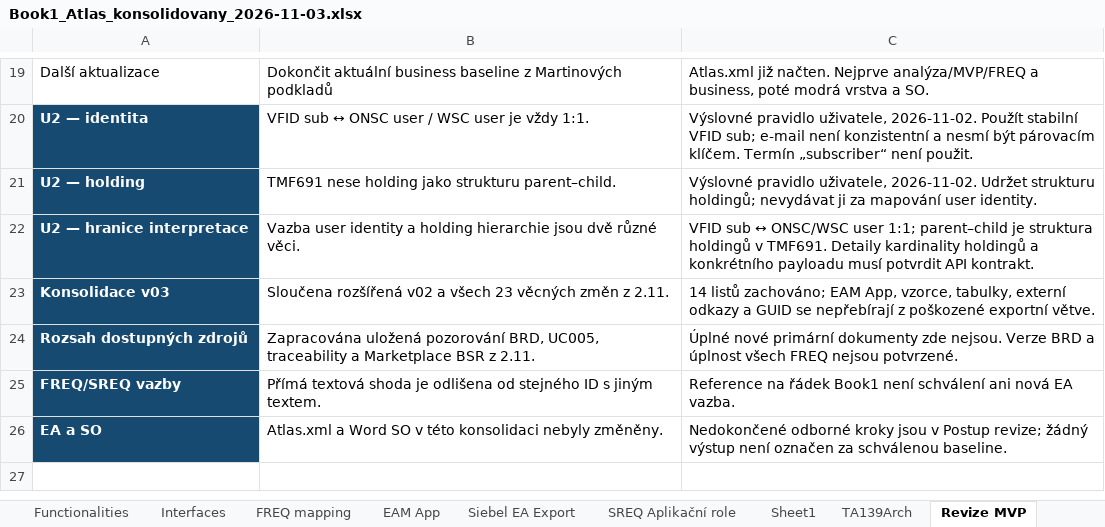
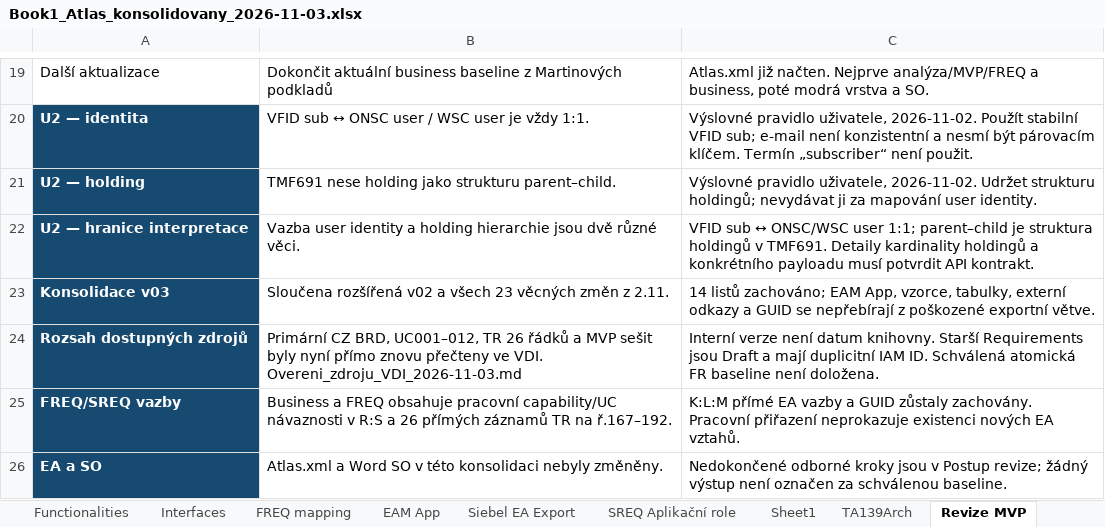
Before and after one commit to zsery/zsery, an Excel workbook: atlas-work/outputs/Book1_2026-11-03/Book1_Atlas_konsolidovany_2026-11-03.xlsx, sheet Revize MVP, drawn as a sheet; only a part is shown, gaps mark what is left out; values as stored, in another font and other column widths than the file's, no borders; the diff names each change by its address in the sheet, - before the commit and + after, or states it on an @@ line.

Commit message:
Verify primary CZ sources and update Book1 business traceability

```diff
--- a/atlas-work/outputs/Book1_2026-11-03/Book1_Atlas_konsolidovany_2026-11-03.xlsx (sheet Revize MVP)
+++ b/atlas-work/outputs/Book1_2026-11-03/Book1_Atlas_konsolidovany_2026-11-03.xlsx (sheet Revize MVP)
-B24: Zapracována uložená pozorování BRD, UC005, traceability a Marketplace BSR z 2.11.
+B24: Primární CZ BRD, UC001–012, TR 26 řádků a MVP sešit byly nyní přímo znovu přečteny ve VDI. Overeni_zdroju_VDI_2026-11-03.md
-C24: Úplné nové primární dokumenty zde nejsou. Verze BRD a úplnost všech FREQ nejsou potvrzené.
+C24: Interní verze není datum knihovny. Starší Requirements jsou Draft a mají duplicitní IAM ID. Schválená atomická FR baseline není doložena.
-B25: Přímá textová shoda je odlišena od stejného ID s jiným textem.
+B25: Business a FREQ obsahuje pracovní capability/UC návaznosti v R:S a 26 přímých záznamů TR na ř.167–192.
-C25: Reference na řádek Book1 není schválení ani nová EA vazba.
+C25: K:L:M přímé EA vazby a GUID zůstaly zachovány. Pracovní přiřazení neprokazuje existenci nových EA vztahů.
```
Also changed, not shown: sheet Business a FREQ, sheet FREQ mapping, sheet SREQ Aplikační role, sheet EA SREQ, sheet Postup revize, sheet Functionalities, 1 more sheet, hidden cells, 19 other files.
